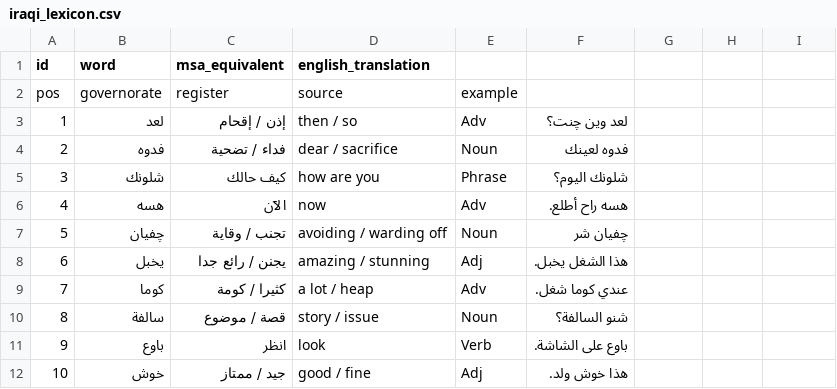
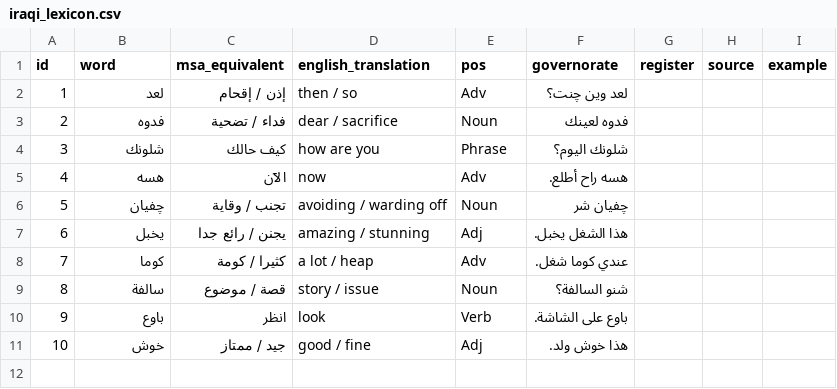
Before and after one commit to hussainhade12345-max/Iraqi-Arabic-NLP-Toolkit-IANLP-, a CSV file: lexicon/iraqi_lexicon.csv, drawn as a sheet.

Commit message:
Update iraqi_lexicon.csv

```diff
--- a/lexicon/iraqi_lexicon.csv
+++ b/lexicon/iraqi_lexicon.csv
@@ -1,3 +1,2 @@
-id, word, msa_equivalent, english_translation,
-pos, governorate, register, source, example
+id, word, msa_equivalent, english_translation, pos, governorate, register, source, example
 1,لعد,إذن / إقحام,then / so,Adv,لعد وين چنت؟
```
